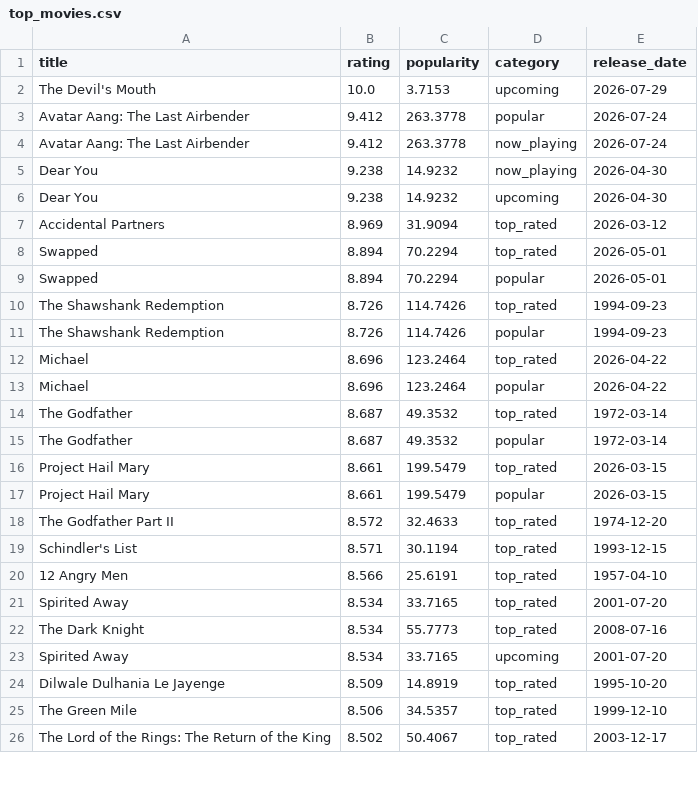
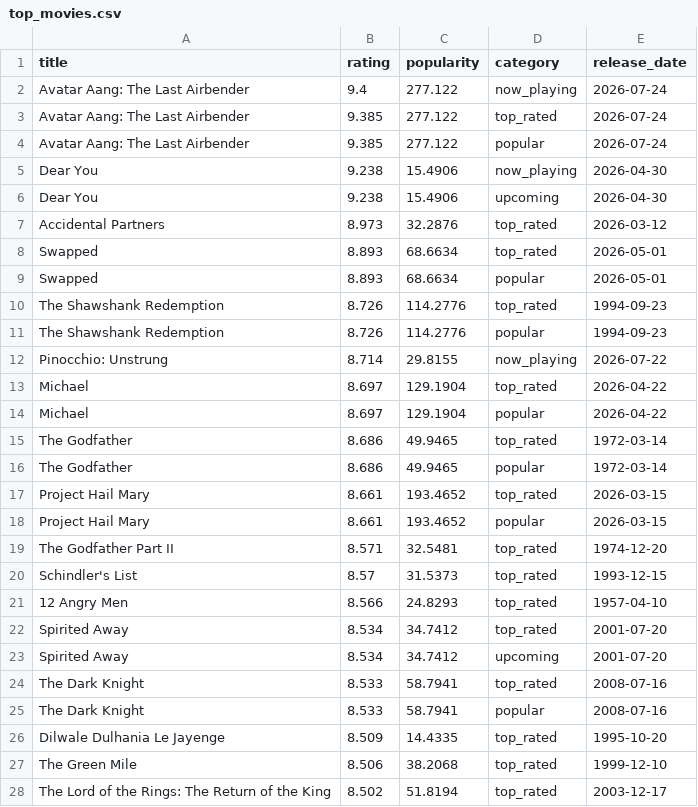
Before and after one commit to KOD-0101/movie-api-automation, a CSV file: top_movies.csv, drawn as a sheet; only a part is shown; the diff covers the shown part only.

```diff
--- a/top_movies.csv
+++ b/top_movies.csv
@@ -1,26 +1,28 @@
 title,rating,popularity,category,release_date
-The Devil's Mouth,10.0,3.7153,upcoming,2026-07-29
-Avatar Aang: The Last Airbender,9.412,263.3778,popular,2026-07-24
-Avatar Aang: The Last Airbender,9.412,263.3778,now_playing,2026-07-24
-Dear You,9.238,14.9232,now_playing,2026-04-30
-Dear You,9.238,14.9232,upcoming,2026-04-30
-Accidental Partners,8.969,31.9094,top_rated,2026-03-12
-Swapped,8.894,70.2294,top_rated,2026-05-01
-Swapped,8.894,70.2294,popular,2026-05-01
-The Shawshank Redemption,8.726,114.7426,top_rated,1994-09-23
-The Shawshank Redemption,8.726,114.7426,popular,1994-09-23
-Michael,8.696,123.2464,top_rated,2026-04-22
-Michael,8.696,123.2464,popular,2026-04-22
-The Godfather,8.687,49.3532,top_rated,1972-03-14
-The Godfather,8.687,49.3532,popular,1972-03-14
-Project Hail Mary,8.661,199.5479,top_rated,2026-03-15
-Project Hail Mary,8.661,199.5479,popular,2026-03-15
-The Godfather Part II,8.572,32.4633,top_rated,1974-12-20
-Schindler's List,8.571,30.1194,top_rated,1993-12-15
-12 Angry Men,8.566,25.6191,top_rated,1957-04-10
-Spirited Away,8.534,33.7165,top_rated,2001-07-20
-The Dark Knight,8.534,55.7773,top_rated,2008-07-16
-Spirited Away,8.534,33.7165,upcoming,2001-07-20
-Dilwale Dulhania Le Jayenge,8.509,14.8919,top_rated,1995-10-20
-The Green Mile,8.506,34.5357,top_rated,1999-12-10
-The Lord of the Rings: The Return of the King,8.502,50.4067,top_rated,2003-12-17
+Avatar Aang: The Last Airbender,9.4,277.122,now_playing,2026-07-24
+Avatar Aang: The Last Airbender,9.385,277.122,top_rated,2026-07-24
+Avatar Aang: The Last Airbender,9.385,277.122,popular,2026-07-24
+Dear You,9.238,15.4906,now_playing,2026-04-30
+Dear You,9.238,15.4906,upcoming,2026-04-30
+Accidental Partners,8.973,32.2876,top_rated,2026-03-12
+Swapped,8.893,68.6634,top_rated,2026-05-01
+Swapped,8.893,68.6634,popular,2026-05-01
+The Shawshank Redemption,8.726,114.2776,top_rated,1994-09-23
+The Shawshank Redemption,8.726,114.2776,popular,1994-09-23
+Pinocchio: Unstrung,8.714,29.8155,now_playing,2026-07-22
+Michael,8.697,129.1904,top_rated,2026-04-22
+Michael,8.697,129.1904,popular,2026-04-22
+The Godfather,8.686,49.9465,top_rated,1972-03-14
+The Godfather,8.686,49.9465,popular,1972-03-14
+Project Hail Mary,8.661,193.4652,top_rated,2026-03-15
+Project Hail Mary,8.661,193.4652,popular,2026-03-15
+The Godfather Part II,8.571,32.5481,top_rated,1974-12-20
+Schindler's List,8.57,31.5373,top_rated,1993-12-15
+12 Angry Men,8.566,24.8293,top_rated,1957-04-10
+Spirited Away,8.534,34.7412,top_rated,2001-07-20
+Spirited Away,8.534,34.7412,upcoming,2001-07-20
+The Dark Knight,8.533,58.7941,top_rated,2008-07-16
+The Dark Knight,8.533,58.7941,popular,2008-07-16
+Dilwale Dulhania Le Jayenge,8.509,14.4335,top_rated,1995-10-20
+The Green Mile,8.506,38.2068,top_rated,1999-12-10
+The Lord of the Rings: The Return of the King,8.502,51.8194,top_rated,2003-12-17
```
Also changed, not shown: 10 added rows, 12 removed rows and 16 edited cells elsewhere in this file, 1 other file.
